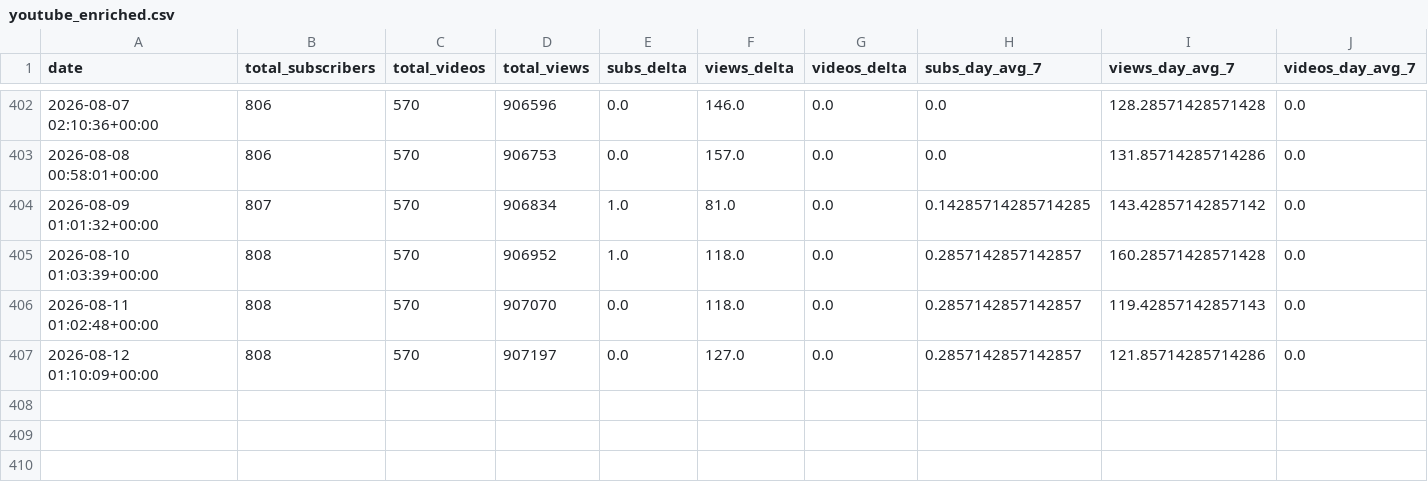
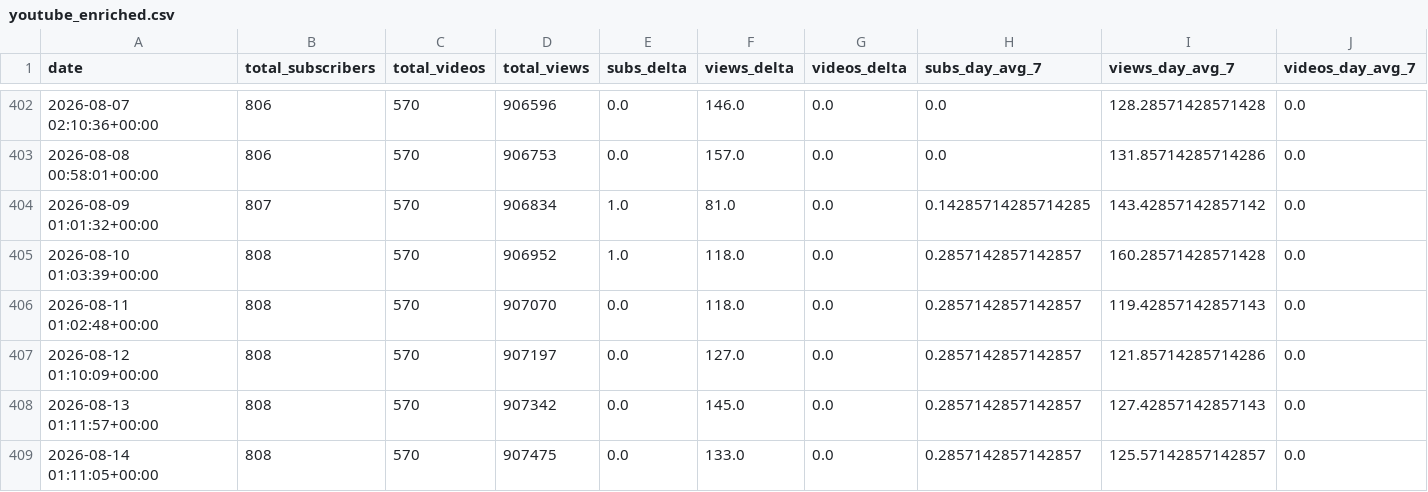
Before and after one commit to uxillary/automated, a CSV file: data/metrics/youtube_enriched.csv, drawn as a sheet; only a part is shown, gaps mark what is left out; rows hold the shown columns only; the diff names each change by its address in the sheet, - before the commit and + after, or states it on an @@ line.

Commit message:
📈 Derived YouTube metrics: enriched CSV + projections JSON

```diff
--- a/data/metrics/youtube_enriched.csv
+++ b/data/metrics/youtube_enriched.csv
+row 408: 2026-08-13 01:11:57+00:00 | 808 | 570 | 907342 | 0.0 | 145.0 | 0.0 | 0.2857142857142857 | 127.42857142857143 | 0.0
+row 409: 2026-08-14 01:11:05+00:00 | 808 | 570 | 907475 | 0.0 | 133.0 | 0.0 | 0.2857142857142857 | 125.57142857142857 | 0.0
```
Also changed, not shown: 1 other file.
